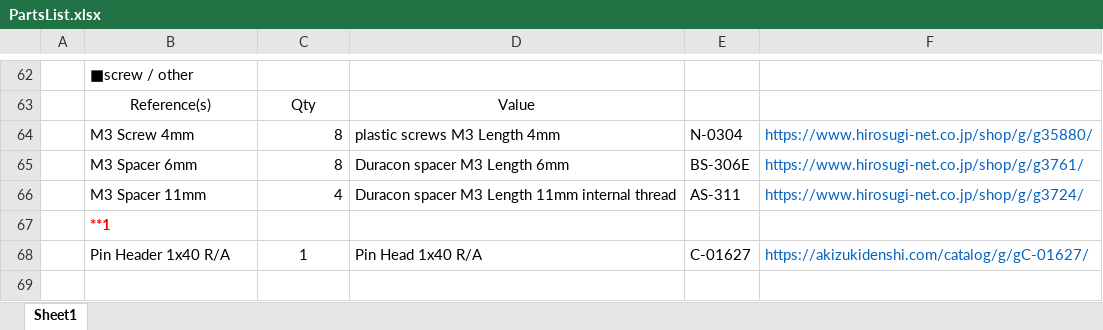
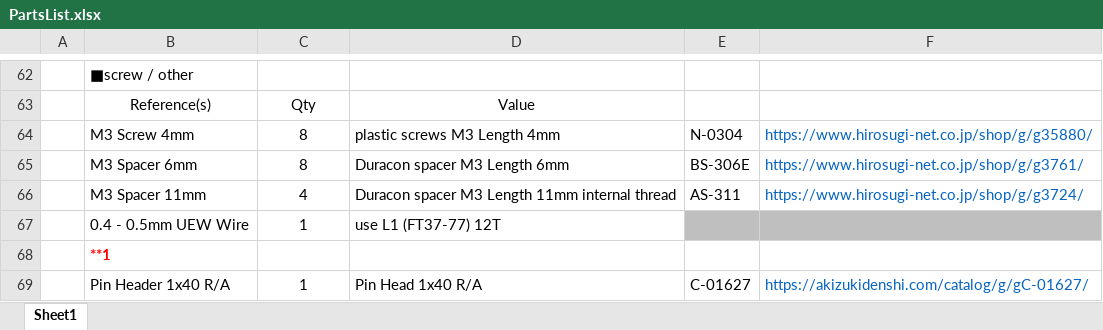
Before and after one commit to ngc6589/Si4735_Radio_RaspberryPiPico, an Excel workbook: Doc/PartsList.xlsx, sheet Sheet1, drawn as a sheet; only a part is shown, gaps mark what is left out; values as stored, in another font and other column widths than the file's, no borders; the diff names each change by its address in the sheet, - before the commit and + after, or states it on an @@ line.

Commit message:
modify PartList.xlsx

```diff
--- a/Doc/PartsList.xlsx (sheet Sheet1)
+++ b/Doc/PartsList.xlsx (sheet Sheet1)
-C64:C66 alignment: right
+C64:C66 alignment: center
+row 67:  | 0.4 - 0.5mm UEW Wire | 1 | use L1 (FT37-77) 12T
```
Also changed, not shown: 1 other file.
